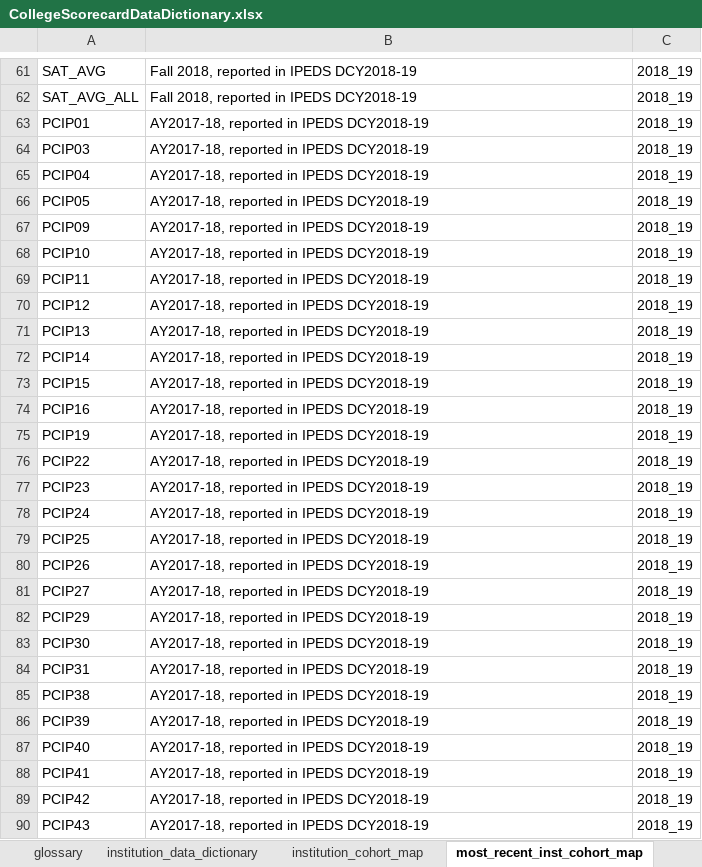
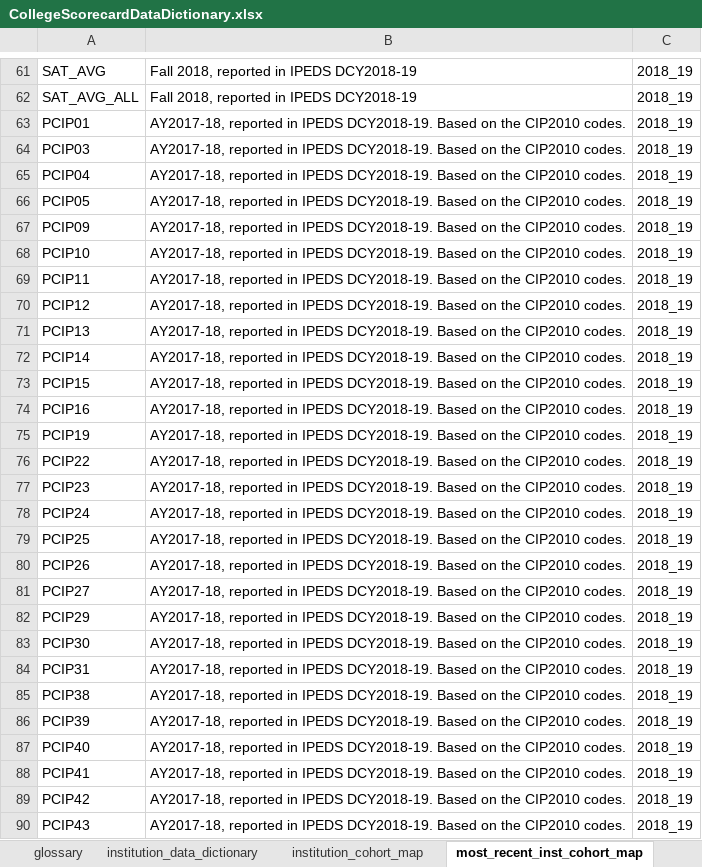
Before and after one commit to RTICWDT/college-scorecard, an Excel workbook: assets/CollegeScorecardDataDictionary.xlsx, sheet most_recent_inst_cohort_map, drawn as a sheet; only a part is shown, gaps mark what is left out; values as stored, in another font and other column widths than the file's, no borders; the diff covers the shown part only; the diff names each change by its address in the sheet, - before the commit and + after, or states it on an @@ line.

```diff
--- a/assets/CollegeScorecardDataDictionary.xlsx (sheet most_recent_inst_cohort_map)
+++ b/assets/CollegeScorecardDataDictionary.xlsx (sheet most_recent_inst_cohort_map)
-B63:B90: …in IPEDS DCY2018-19
+B63:B90: …in IPEDS DCY2018-19. Based on the CIP2010 codes.
```
Also changed, not shown: 4 added rows and 234 edited cells elsewhere in this sheet, sheet institution_cohort_map, sheet institution_data_dictionary, sheet ChangeLog, sheet glossary, sheet FieldOfStudy_cohort_map.
